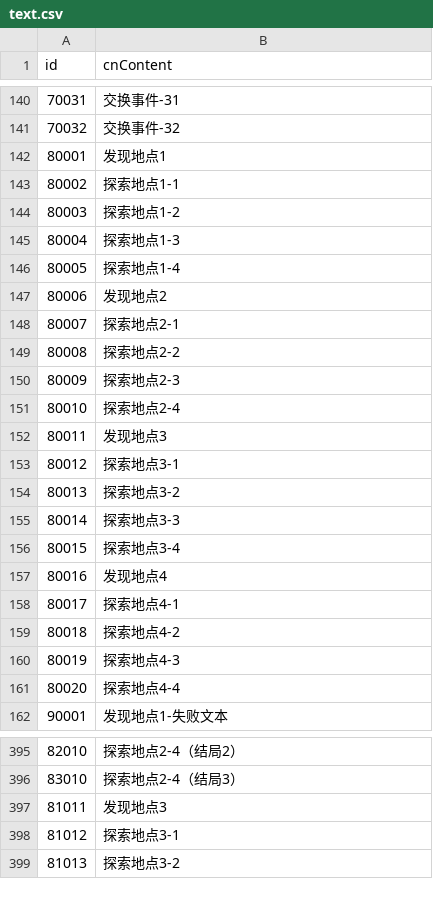
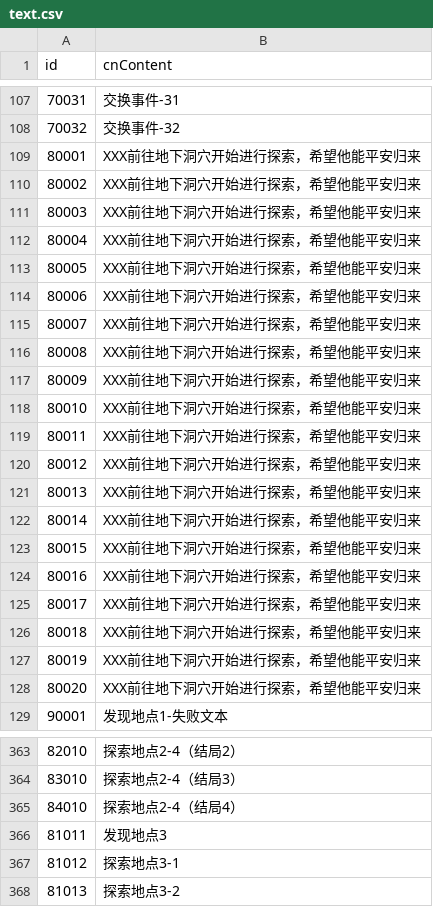
Before and after one commit to truncle/projectC, a CSV file: Assets/StreamingAssets/CsvTable/text.csv, drawn as a sheet; only a part is shown, gaps mark what is left out; the diff covers the shown part only.

```diff
--- a/Assets/StreamingAssets/CsvTable/text.csv
+++ b/Assets/StreamingAssets/CsvTable/text.csv
@@ -141,22 +108,22 @@ id;cnContent
 70032;交换事件-32
-80001;发现地点1
-80002;探索地点1-1
-80003;探索地点1-2
-80004;探索地点1-3
-80005;探索地点1-4
-80006;发现地点2
-80007;探索地点2-1
-80008;探索地点2-2
-80009;探索地点2-3
-80010;探索地点2-4
-80011;发现地点3
-80012;探索地点3-1
-80013;探索地点3-2
-80014;探索地点3-3
-80015;探索地点3-4
-80016;发现地点4
-80017;探索地点4-1
-80018;探索地点4-2
-80019;探索地点4-3
-80020;探索地点4-4
+80001;XXX前往地下洞穴开始进行探索，希望他能平安归来
+80002;XXX前往地下洞穴开始进行探索，希望他能平安归来
+80003;XXX前往地下洞穴开始进行探索，希望他能平安归来
+80004;XXX前往地下洞穴开始进行探索，希望他能平安归来
+80005;XXX前往地下洞穴开始进行探索，希望他能平安归来
+80006;XXX前往地下洞穴开始进行探索，希望他能平安归来
+80007;XXX前往地下洞穴开始进行探索，希望他能平安归来
+80008;XXX前往地下洞穴开始进行探索，希望他能平安归来
+80009;XXX前往地下洞穴开始进行探索，希望他能平安归来
+80010;XXX前往地下洞穴开始进行探索，希望他能平安归来
+80011;XXX前往地下洞穴开始进行探索，希望他能平安归来
+80012;XXX前往地下洞穴开始进行探索，希望他能平安归来
+80013;XXX前往地下洞穴开始进行探索，希望他能平安归来
+80014;XXX前往地下洞穴开始进行探索，希望他能平安归来
+80015;XXX前往地下洞穴开始进行探索，希望他能平安归来
+80016;XXX前往地下洞穴开始进行探索，希望他能平安归来
+80017;XXX前往地下洞穴开始进行探索，希望他能平安归来
+80018;XXX前往地下洞穴开始进行探索，希望他能平安归来
+80019;XXX前往地下洞穴开始进行探索，希望他能平安归来
+80020;XXX前往地下洞穴开始进行探索，希望他能平安归来
 90001;发现地点1-失败文本
@@ -396,2 +364,3 @@ id;cnContent
 83010;探索地点2-4（结局3）
+84010;探索地点2-4（结局4）
 81011;发现地点3
```
Also changed, not shown: 12 added rows, 38 removed rows and 16 edited cells elsewhere in this file, Assets/StreamingAssets/CsvTable/eventExplory.csv, Assets/StreamingAssets/CsvTable/eventStory.csv, 5 other files.
